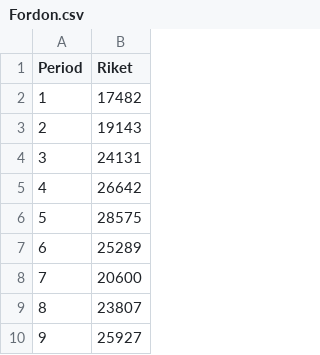
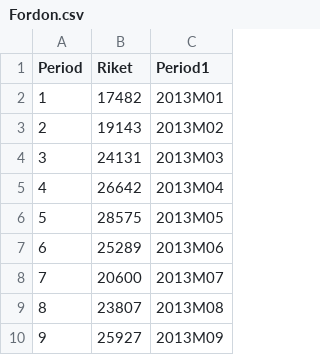
Before and after one commit to janss00n/Miniprojekt, a CSV file: Fordon.csv, drawn as a sheet; only a part is shown; the diff names each change by its address in the sheet, - before the commit and + after, or states it on an @@ line.

Commit message:
Added files via upload

```diff
--- a/Fordon.csv
+++ b/Fordon.csv
+column C (Period1), rows 2-10: 2013M01 | 2013M02 | 2013M03 | 2013M04 | 2013M05 | 2013M06 | 2013M07 | 2013M08 | 2013M09
```
